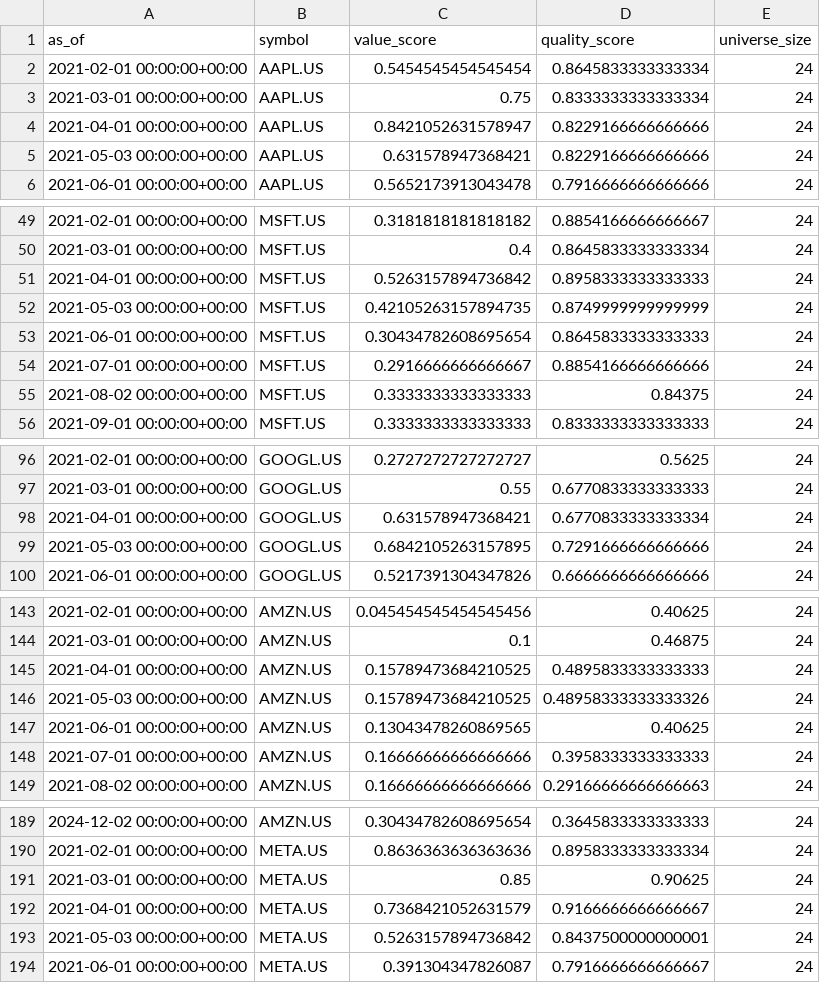
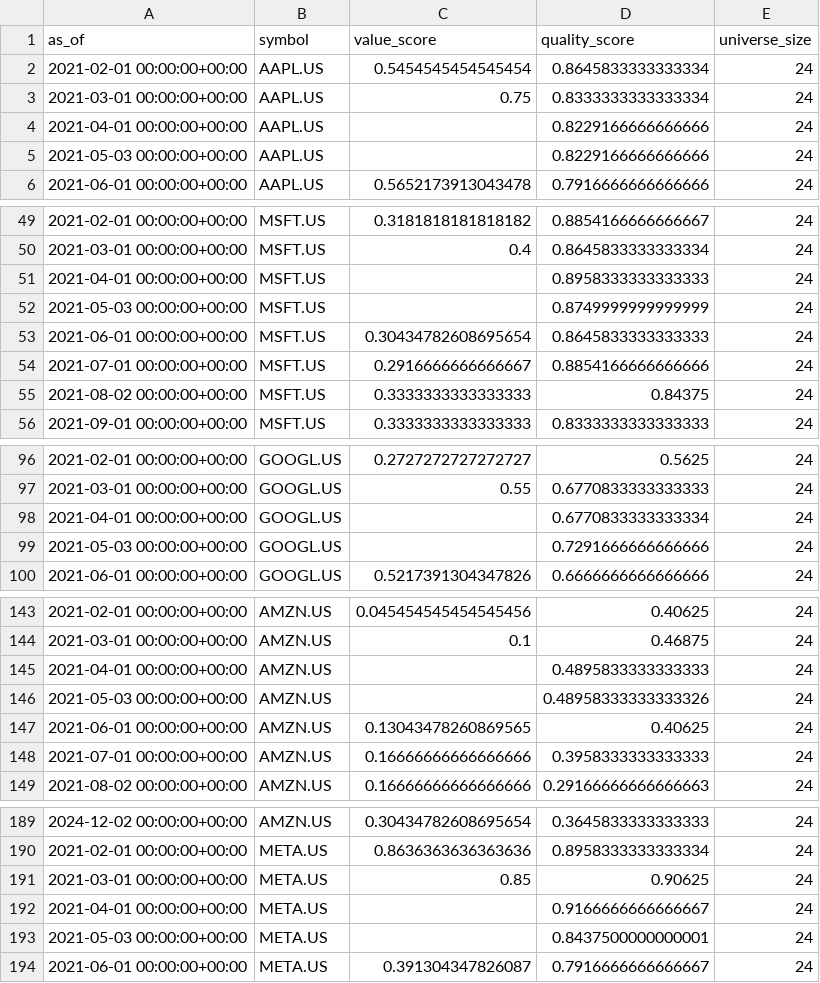
Before and after one commit to Mycelia-Labs/simple-backtest, a CSV file: research_outputs/itoflow_signal_suite/point_in_time_value_quality_scores.csv, drawn as a sheet; only a part is shown, gaps mark what is left out; the diff covers the shown part only.

```diff
--- a/research_outputs/itoflow_signal_suite/point_in_time_value_quality_scores.csv
+++ b/research_outputs/itoflow_signal_suite/point_in_time_value_quality_scores.csv
@@ -3,4 +3,4 @@ as_of,symbol,value_score,quality_score,universe_size
 2021-03-01 00:00:00+00:00,AAPL.US,0.75,0.8333333333333334,24
-2021-04-01 00:00:00+00:00,AAPL.US,0.8421052631578947,0.8229166666666666,24
-2021-05-03 00:00:00+00:00,AAPL.US,0.631578947368421,0.8229166666666666,24
+2021-04-01 00:00:00+00:00,AAPL.US,,0.8229166666666666,24
+2021-05-03 00:00:00+00:00,AAPL.US,,0.8229166666666666,24
 2021-06-01 00:00:00+00:00,AAPL.US,0.5652173913043478,0.7916666666666666,24
@@ -50,4 +50,4 @@ as_of,symbol,value_score,quality_score,universe_size
 2021-03-01 00:00:00+00:00,MSFT.US,0.4,0.8645833333333334,24
-2021-04-01 00:00:00+00:00,MSFT.US,0.5263157894736842,0.8958333333333333,24
-2021-05-03 00:00:00+00:00,MSFT.US,0.42105263157894735,0.8749999999999999,24
+2021-04-01 00:00:00+00:00,MSFT.US,,0.8958333333333333,24
+2021-05-03 00:00:00+00:00,MSFT.US,,0.8749999999999999,24
 2021-06-01 00:00:00+00:00,MSFT.US,0.30434782608695654,0.8645833333333333,24
@@ -97,4 +97,4 @@ as_of,symbol,value_score,quality_score,universe_size
 2021-03-01 00:00:00+00:00,GOOGL.US,0.55,0.6770833333333333,24
-2021-04-01 00:00:00+00:00,GOOGL.US,0.631578947368421,0.6770833333333334,24
-2021-05-03 00:00:00+00:00,GOOGL.US,0.6842105263157895,0.7291666666666666,24
+2021-04-01 00:00:00+00:00,GOOGL.US,,0.6770833333333334,24
+2021-05-03 00:00:00+00:00,GOOGL.US,,0.7291666666666666,24
 2021-06-01 00:00:00+00:00,GOOGL.US,0.5217391304347826,0.6666666666666666,24
@@ -144,4 +144,4 @@ as_of,symbol,value_score,quality_score,universe_size
 2021-03-01 00:00:00+00:00,AMZN.US,0.1,0.46875,24
-2021-04-01 00:00:00+00:00,AMZN.US,0.15789473684210525,0.4895833333333333,24
-2021-05-03 00:00:00+00:00,AMZN.US,0.15789473684210525,0.48958333333333326,24
+2021-04-01 00:00:00+00:00,AMZN.US,,0.4895833333333333,24
+2021-05-03 00:00:00+00:00,AMZN.US,,0.48958333333333326,24
 2021-06-01 00:00:00+00:00,AMZN.US,0.13043478260869565,0.40625,24
@@ -191,4 +191,4 @@ as_of,symbol,value_score,quality_score,universe_size
 2021-03-01 00:00:00+00:00,META.US,0.85,0.90625,24
-2021-04-01 00:00:00+00:00,META.US,0.7368421052631579,0.9166666666666667,24
-2021-05-03 00:00:00+00:00,META.US,0.5263157894736842,0.8437500000000001,24
+2021-04-01 00:00:00+00:00,META.US,,0.9166666666666667,24
+2021-05-03 00:00:00+00:00,META.US,,0.8437500000000001,24
 2021-06-01 00:00:00+00:00,META.US,0.391304347826087,0.7916666666666667,24
```
Also changed, not shown: 28 edited cells elsewhere in this file, research_outputs/itoflow_signal_suite/fundamental_comparison.csv, 2 other files.
